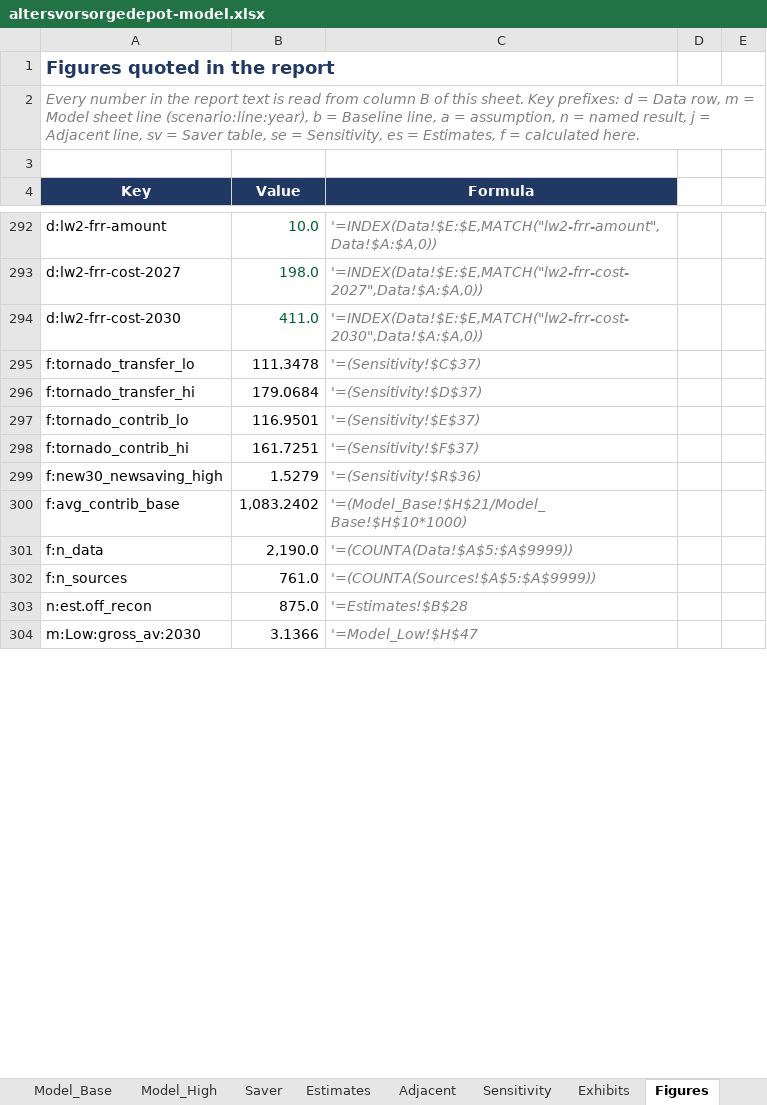
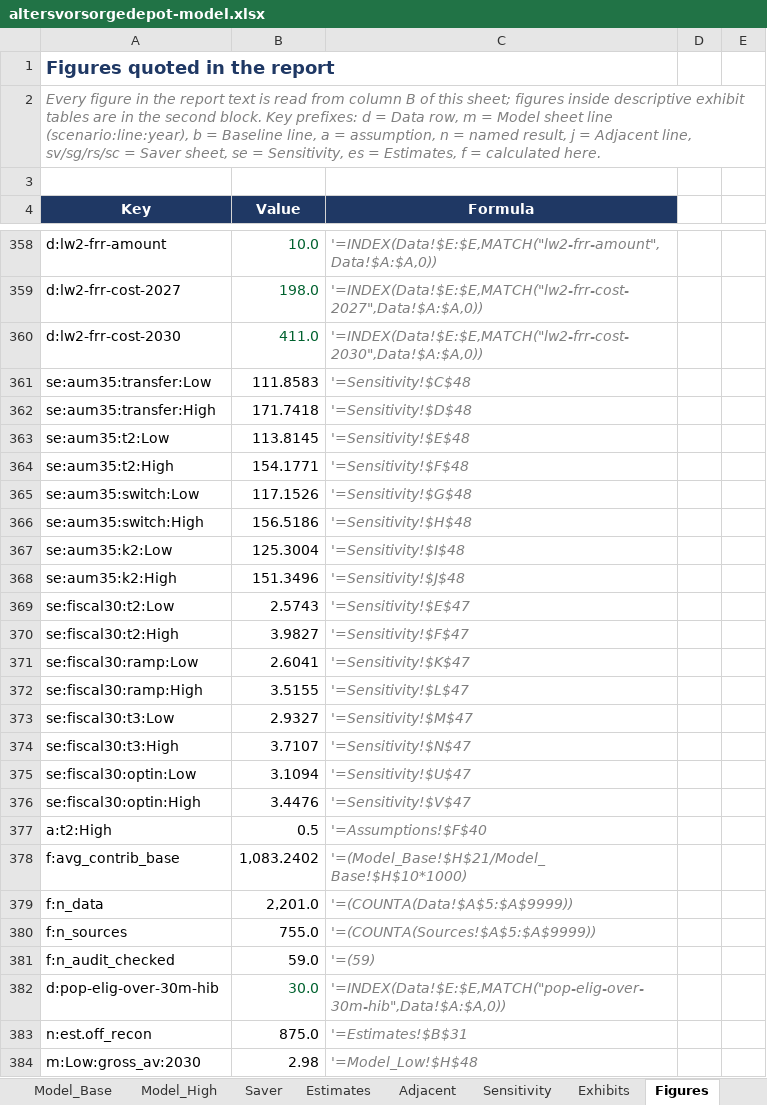
Before and after one commit to theodorhogan/data-room, an Excel workbook: content/2026-11-23-altersvorsorgedepot-model/altersvorsorgedepot-model.xlsx, sheet Figures, drawn as a sheet; only a part is shown, gaps mark what is left out; values as stored, in another font and other column widths than the file's, no borders; removed rows and columns are numbered as before the commit, all else as after; the diff covers the shown part only; the diff names each change by its address in the sheet, - before the commit and + after, or states it on an @@ line.

```diff
--- a/content/2026-11-23-altersvorsorgedepot-model/altersvorsorgedepot-model.xlsx (sheet Figures)
+++ b/content/2026-11-23-altersvorsorgedepot-model/altersvorsorgedepot-model.xlsx (sheet Figures)
-A2 (Key): Every number in the report text is read from column B of this sheet. Key prefixes: d = Data row, m = Model sheet line (scenario:line:year), b = Baseline line, a = assumption, n = named result, j = Adjacent line, sv = Saver table, se =…
+A2 (Key): Every figure in the report text is read from column B of this sheet; figures inside descriptive exhibit tables are in the second block. Key prefixes: d = Data row, m = Model sheet line (scenario:line:year), b = Baseline line, a = assumption, n = named result, j = Adjacent line, sv/sg/rs/sc = Saver sheet, se =…
-row 295: f:tornado_transfer_lo | 111.3478 | '=(Sensitivity!$C$37)
-row 296: f:tornado_transfer_hi | 179.0684 | '=(Sensitivity!$D$37)
-row 297: f:tornado_contrib_lo | 116.9501 | '=(Sensitivity!$E$37)
-row 298: f:tornado_contrib_hi | 161.7251 | '=(Sensitivity!$F$37)
-row 299: f:new30_newsaving_high | 1.5279 | '=(Sensitivity!$R$36)
+row 361: se:aum35:transfer:Low | 111.8583 | '=Sensitivity!$C$48
+row 362: se:aum35:transfer:High | 171.7418 | '=Sensitivity!$D$48
+row 363: se:aum35:t2:Low | 113.8145 | '=Sensitivity!$E$48
+row 364: se:aum35:t2:High | 154.1771 | '=Sensitivity!$F$48
+row 365: se:aum35:switch:Low | 117.1526 | '=Sensitivity!$G$48
+row 366: se:aum35:switch:High | 156.5186 | '=Sensitivity!$H$48
+row 367: se:aum35:k2:Low | 125.3004 | '=Sensitivity!$I$48
+row 368: se:aum35:k2:High | 151.3496 | '=Sensitivity!$J$48
+row 369: se:fiscal30:t2:Low | 2.5743 | '=Sensitivity!$E$47
+row 370: se:fiscal30:t2:High | 3.9827 | '=Sensitivity!$F$47
+row 371: se:fiscal30:ramp:Low | 2.6041 | '=Sensitivity!$K$47
+row 372: se:fiscal30:ramp:High | 3.5155 | '=Sensitivity!$L$47
+row 373: se:fiscal30:t3:Low | 2.9327 | '=Sensitivity!$M$47
+row 374: se:fiscal30:t3:High | 3.7107 | '=Sensitivity!$N$47
+row 375: se:fiscal30:optin:Low | 3.1094 | '=Sensitivity!$U$47
+row 376: se:fiscal30:optin:High | 3.4476 | '=Sensitivity!$V$47
+row 377: a:t2:High | 0.5 | '=Assumptions!$F$40
-B379 (Value): 2,190.0
+B379 (Value): 2,201.0
-B380 (Value): 761.0
+B380 (Value): 755.0
+row 381: f:n_audit_checked | 59.0 | '=(59)
+row 382: d:pop-elig-over-30m-hib | 30.0 | '=INDEX(Data!$E:$E,MATCH("pop-elig-over-30m-hib",Data!$A:$A,0))
-C383 (Formula): '=Estimates!$B$28
+C383 (Formula): '=Estimates!$B$31
-B384 (Value): 3.1366
+B384 (Value): 2.98
-C384 (Formula): '=Model_Low!$H$47
+C384 (Formula): '=Model_Low!$H$48
```
Also changed, not shown: 161 added rows, 9 removed rows, 2 moved rows and 114 edited cells elsewhere in this sheet, sheet Model_Low, sheet Data, sheet Exhibits, sheet Model_Base, sheet Sensitivity, sheet Model_High, 10 more sheets, formulas that keep their value, 44 other files.
